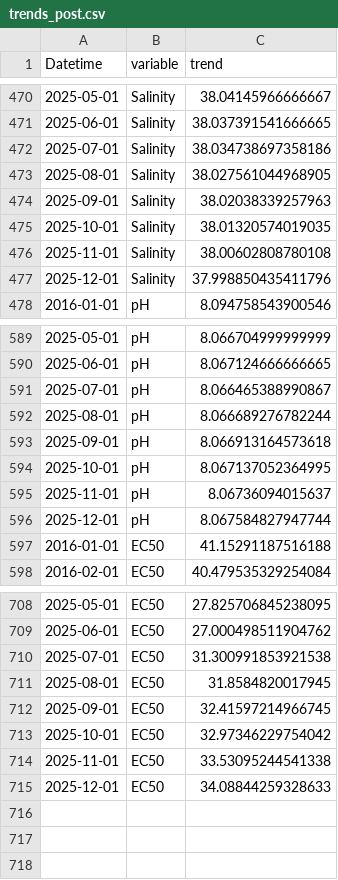
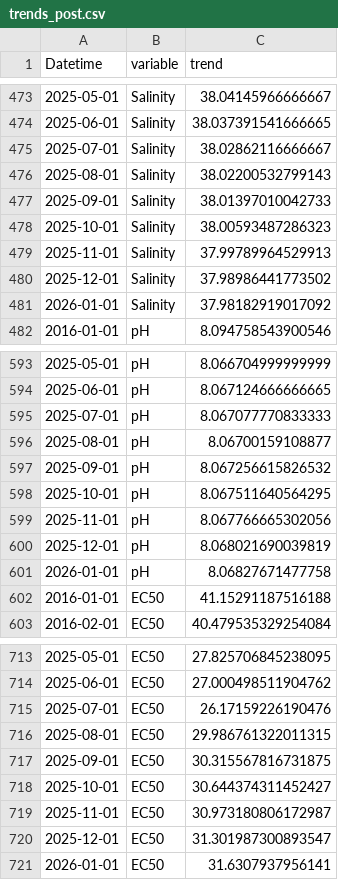
Before and after one commit to scatenag/climate_change_on_sea_urchins, a CSV file: results/trends_post.csv, drawn as a sheet; only a part is shown, gaps mark what is left out; the diff covers the shown part only.

```diff
--- a/results/trends_post.csv
+++ b/results/trends_post.csv
@@ -471,8 +474,9 @@ Datetime,variable,trend
 2025-06-01,Salinity,38.037391541666665
-2025-07-01,Salinity,38.034738697358186
-2025-08-01,Salinity,38.027561044968905
-2025-09-01,Salinity,38.02038339257963
-2025-10-01,Salinity,38.01320574019035
-2025-11-01,Salinity,38.00602808780108
-2025-12-01,Salinity,37.998850435411796
+2025-07-01,Salinity,38.02862116666667
+2025-08-01,Salinity,38.02200532799143
+2025-09-01,Salinity,38.01397010042733
+2025-10-01,Salinity,38.00593487286323
+2025-11-01,Salinity,37.99789964529913
+2025-12-01,Salinity,37.98986441773502
+2026-01-01,Salinity,37.98182919017092
 2016-01-01,pH,8.094758543900546
@@ -590,8 +594,9 @@ Datetime,variable,trend
 2025-06-01,pH,8.067124666666665
-2025-07-01,pH,8.066465388990867
-2025-08-01,pH,8.066689276782244
-2025-09-01,pH,8.066913164573618
-2025-10-01,pH,8.067137052364995
-2025-11-01,pH,8.06736094015637
-2025-12-01,pH,8.067584827947744
+2025-07-01,pH,8.067077770833333
+2025-08-01,pH,8.06700159108877
+2025-09-01,pH,8.067256615826532
+2025-10-01,pH,8.067511640564295
+2025-11-01,pH,8.067766665302056
+2025-12-01,pH,8.068021690039819
+2026-01-01,pH,8.06827671477758
 2016-01-01,EC50,41.15291187516188
@@ -709,7 +714,8 @@ Datetime,variable,trend
 2025-06-01,EC50,27.000498511904762
-2025-07-01,EC50,31.300991853921538
-2025-08-01,EC50,31.8584820017945
-2025-09-01,EC50,32.41597214966745
-2025-10-01,EC50,32.97346229754042
-2025-11-01,EC50,33.53095244541338
-2025-12-01,EC50,34.08844259328633
+2025-07-01,EC50,26.17159226190476
+2025-08-01,EC50,29.986761322011315
+2025-09-01,EC50,30.315567816731875
+2025-10-01,EC50,30.644374311452427
+2025-11-01,EC50,30.973180806172987
+2025-12-01,EC50,31.301987300893547
+2026-01-01,EC50,31.6307937956141
```
Also changed, not shown: 3 added rows and 18 edited cells elsewhere in this file, results/forecast_bad.csv, results/forecast_good.csv, 30 other files.
